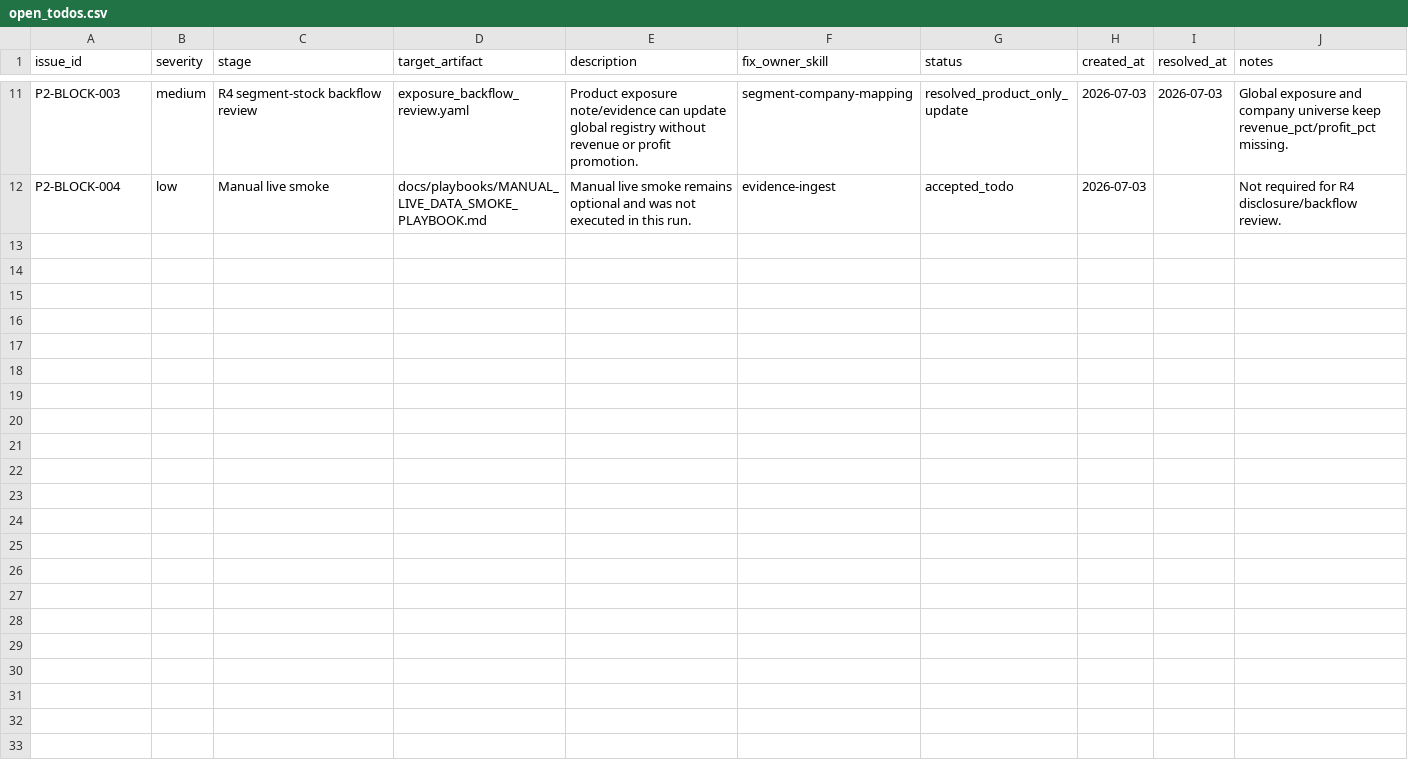
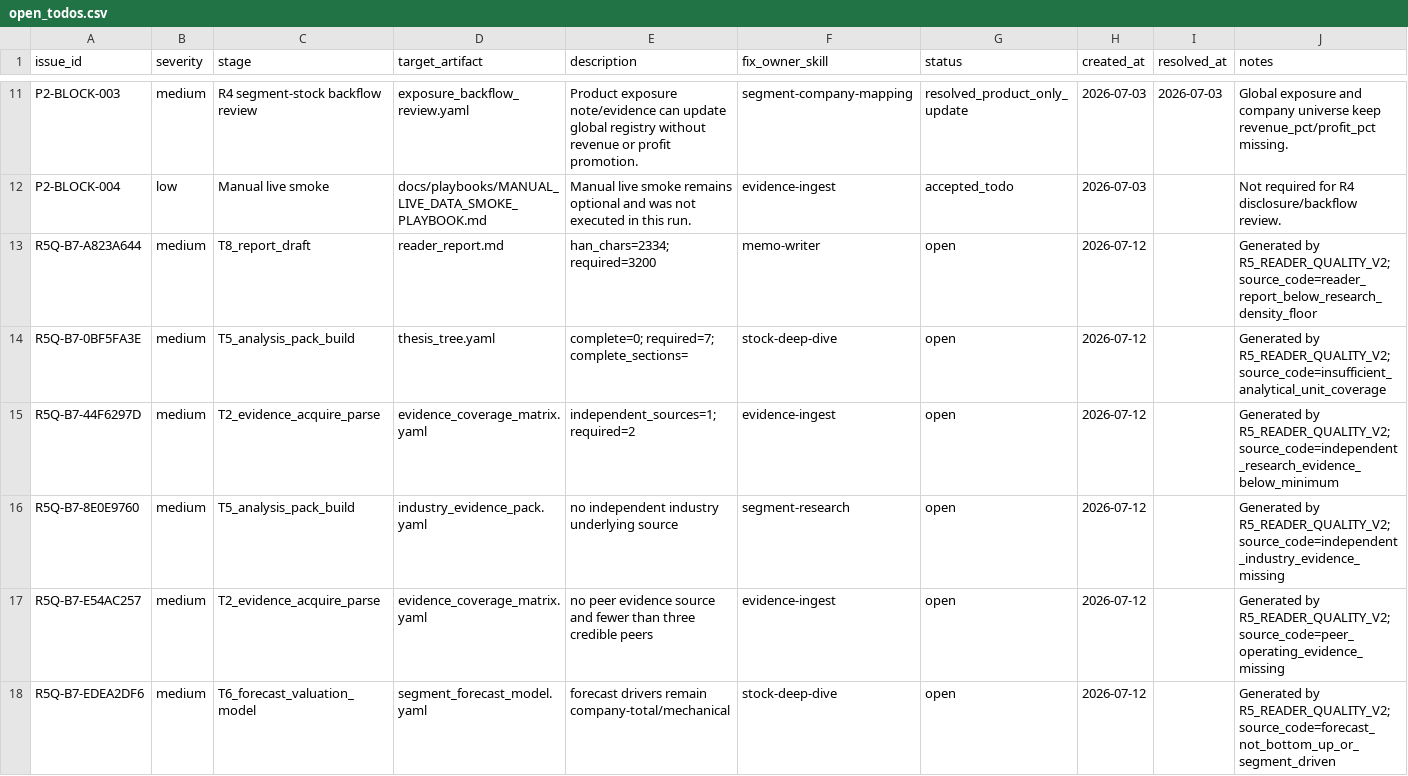
Before and after one commit to chaoranq2000-crypto/03_Investment_System, a CSV file: reports/workflow_runs/wf_20260703_stock_first_002837_invic/open_todos.csv, drawn as a sheet; only a part is shown, gaps mark what is left out; the diff covers the shown part only.

Commit message:
feat(r5): route reader-quality failures into workflow backflow

```diff
--- a/reports/workflow_runs/wf_20260703_stock_first_002837_invic/open_todos.csv
+++ b/reports/workflow_runs/wf_20260703_stock_first_002837_invic/open_todos.csv
@@ -12 +12,7 @@ P2-BLOCK-003,medium,R4 segment-stock backflow review,exposure_backflow_review.ya
 P2-BLOCK-004,low,Manual live smoke,docs/playbooks/MANUAL_LIVE_DATA_SMOKE_PLAYBOOK.md,Manual live smoke remains optional and was not executed in this run.,evidence-ingest,accepted_todo,2026-07-03,,Not required for R4 disclosure/backflow review.
+R5Q-B7-A823A644,medium,T8_report_draft,reader_report.md,han_chars=2334; required=3200,memo-writer,open,2026-07-12,,Generated by R5_READER_QUALITY_V2; source_code=reader_report_below_research_density_floor
+R5Q-B7-0BF5FA3E,medium,T5_analysis_pack_build,thesis_tree.yaml,complete=0; required=7; complete_sections=,stock-deep-dive,open,2026-07-12,,Generated by R5_READER_QUALITY_V2; source_code=insufficient_analytical_unit_coverage
+R5Q-B7-44F6297D,medium,T2_evidence_acquire_parse,evidence_coverage_matrix.yaml,independent_sources=1; required=2,evidence-ingest,open,2026-07-12,,Generated by R5_READER_QUALITY_V2; source_code=independent_research_evidence_below_minimum
+R5Q-B7-8E0E9760,medium,T5_analysis_pack_build,industry_evidence_pack.yaml,no independent industry underlying source,segment-research,open,2026-07-12,,Generated by R5_READER_QUALITY_V2; source_code=independent_industry_evidence_missing
+R5Q-B7-E54AC257,medium,T2_evidence_acquire_parse,evidence_coverage_matrix.yaml,no peer evidence source and fewer than three credible peers,evidence-ingest,open,2026-07-12,,Generated by R5_READER_QUALITY_V2; source_code=peer_operating_evidence_missing
+R5Q-B7-EDEA2DF6,medium,T6_forecast_valuation_model,segment_forecast_model.yaml,forecast drivers remain company-total/mechanical,stock-deep-dive,open,2026-07-12,,Generated by R5_READER_QUALITY_V2; source_code=forecast_not_bottom_up_or_segment_driven
```
Also changed, not shown: 6 added rows elsewhere in this file, reports/workflow_runs/wf_20260703_stock_first_002837_invic/artifact_manifest.csv, 11 other files.
